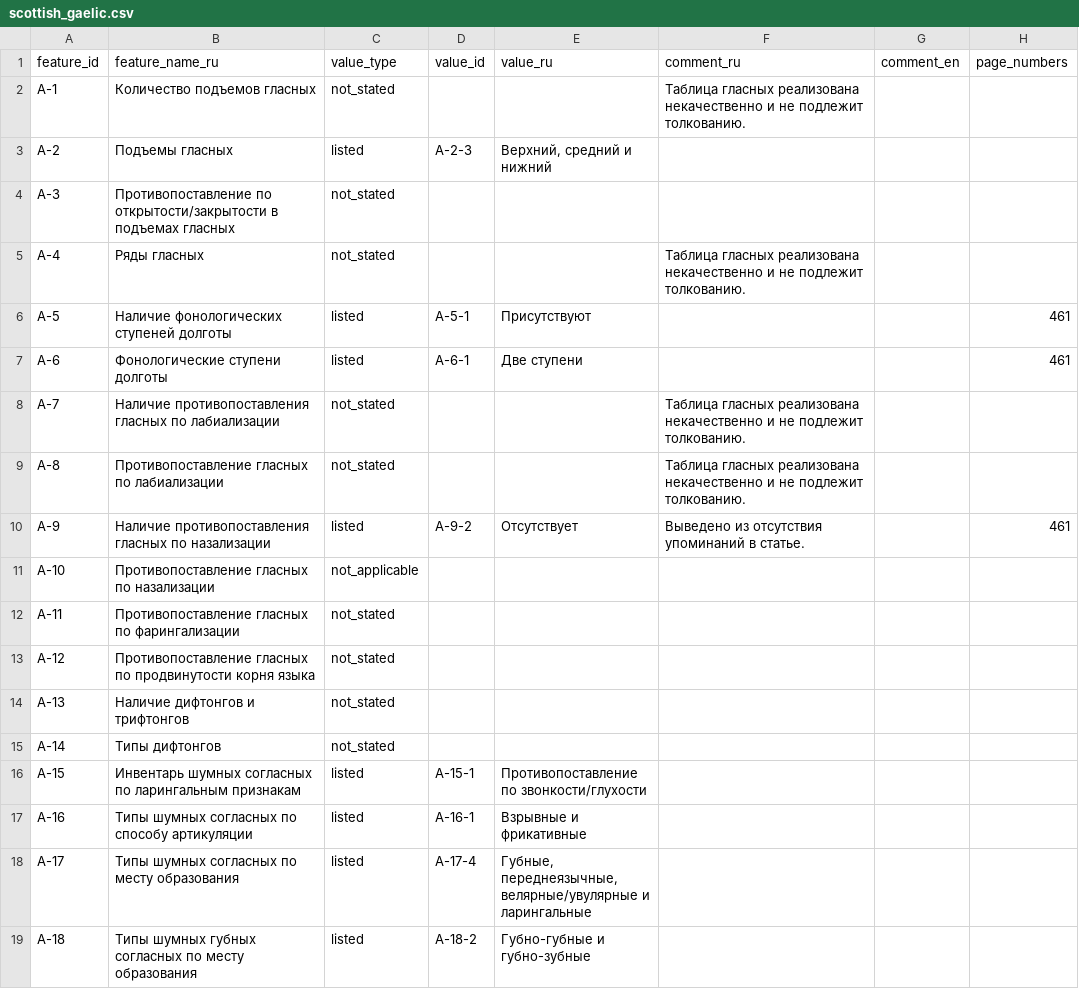
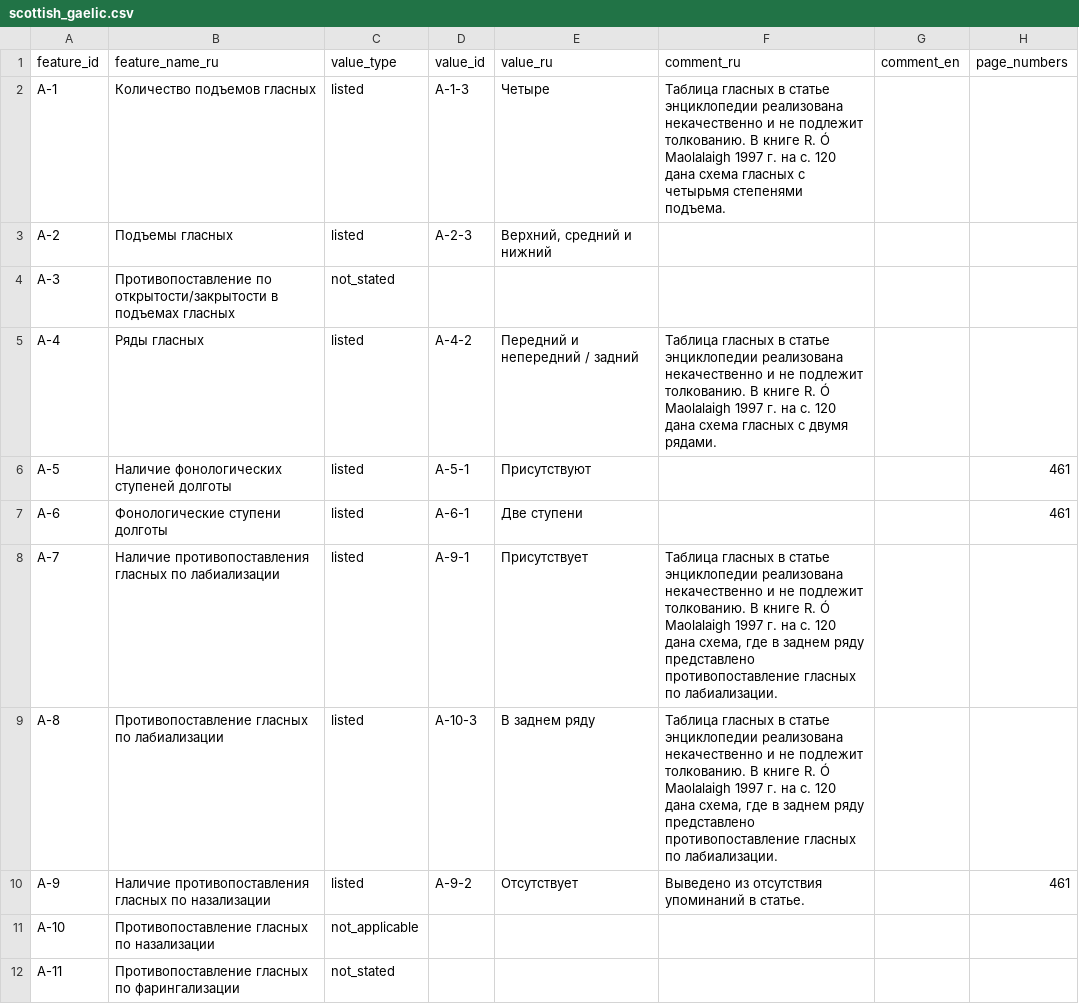
Before and after one commit to Jazyki-Mira/langworld_db_data, a CSV file: data/feature_profiles/scottish_gaelic.csv, drawn as a sheet; only a part is shown; the shorter side is filled out with more unchanged rows.

Commit message:
improve some profiles

```diff
--- a/data/feature_profiles/scottish_gaelic.csv
+++ b/data/feature_profiles/scottish_gaelic.csv
@@ -1,10 +1,10 @@
 feature_id,feature_name_ru,value_type,value_id,value_ru,comment_ru,comment_en,page_numbers
-A-1,Количество подъемов гласных,not_stated,,,Таблица гласных реализована некачественно и не подлежит толкованию.,,
+A-1,Количество подъемов гласных,listed,A-1-3,Четыре,"Таблица гласных в статье энциклопедии реализована некачественно и не подлежит толкованию. В книге R. Ó Maolalaigh 1997 г. на с. 120 дана схема гласных с четырьмя степенями подъема.",,
 A-2,Подъемы гласных,listed,A-2-3,"Верхний, средний и нижний",,,
 A-3,Противопоставление по открытости/закрытости в подъемах гласных,not_stated,,,,,
-A-4,Ряды гласных,not_stated,,,Таблица гласных реализована некачественно и не подлежит толкованию.,,
+A-4,Ряды гласных,listed,A-4-2,Передний и непередний / задний,"Таблица гласных в статье энциклопедии реализована некачественно и не подлежит толкованию. В книге R. Ó Maolalaigh 1997 г. на с. 120 дана схема гласных с двумя рядами.",,
 A-5,Наличие фонологических ступеней долготы,listed,A-5-1,Присутствуют,,,461
 A-6,Фонологические ступени долготы,listed,A-6-1,Две ступени,,,461
-A-7,Наличие противопоставления гласных по лабиализации,not_stated,,,Таблица гласных реализована некачественно и не подлежит толкованию.,,
-A-8,Противопоставление гласных по лабиализации,not_stated,,,Таблица гласных реализована некачественно и не подлежит толкованию.,,
+A-7,Наличие противопоставления гласных по лабиализации,listed,A-9-1,Присутствует,"Таблица гласных в статье энциклопедии реализована некачественно и не подлежит толкованию. В книге R. Ó Maolalaigh 1997 г. на с. 120 дана схема, где в заднем ряду представлено противопоставление гласных по лабиализации.",,
+A-8,Противопоставление гласных по лабиализации,listed,A-10-3,В заднем ряду,"Таблица гласных в статье энциклопедии реализована некачественно и не подлежит толкованию. В книге R. Ó Maolalaigh 1997 г. на с. 120 дана схема, где в заднем ряду представлено противопоставление гласных по лабиализации.",,
 A-9,Наличие противопоставления гласных по назализации,listed,A-9-2,Отсутствует,Выведено из отсутствия упоминаний в статье.,,461
```
Also changed, not shown: data/feature_profiles/irish_gaelic.csv.
